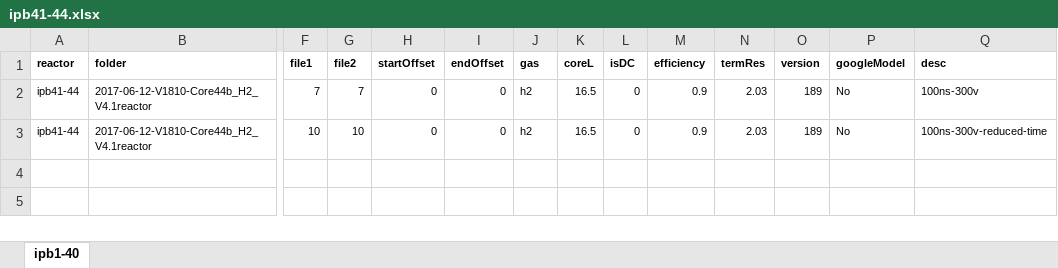
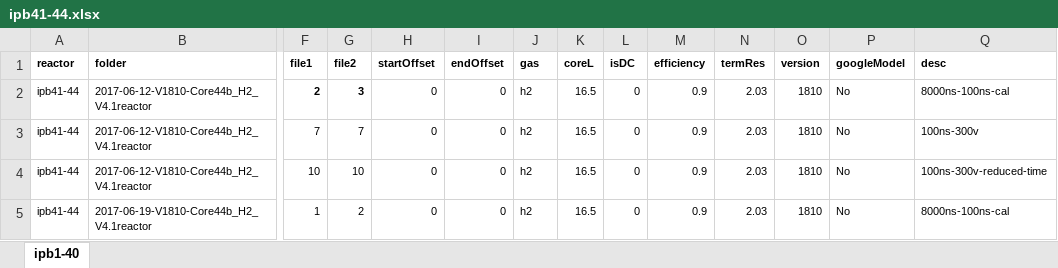
Before and after one commit to jliu4/BE, an Excel workbook: matlab/logDataProcess/ipb41-44.xlsx, sheet ipb1-40, drawn as a sheet; only a part is shown, gaps mark what is left out; values as stored, in another font and other column widths than the file's, no borders; addresses are those after the commit; rows hold the shown columns only; the diff names each change by its address in the sheet, - before the commit and + after, or states it on an @@ line.

```diff
--- a/matlab/logDataProcess/ipb41-44.xlsx (sheet ipb1-40)
+++ b/matlab/logDataProcess/ipb41-44.xlsx (sheet ipb1-40)
+row 2: ipb41-44 | 2017-06-12-V1810-Core44b_H2_V4.1reactor | 2 | 3 | 0 | 0 | h2 | 16.5 | 0 | 0.9 | 2.03 | 1810 | No | 8000ns-100ns-cal
-O3:O4 (version): 189
+O3:O4 (version): 1810
+row 5: ipb41-44 | 2017-06-19-V1810-Core44b_H2_V4.1reactor | 1 | 2 | 0 | 0 | h2 | 16.5 | 0 | 0.9 | 2.03 | 1810 | No | 8000ns-100ns-cal
```
Also changed, not shown: matlab/logDataProcess/google-060217.xlsx, 7 other files.
